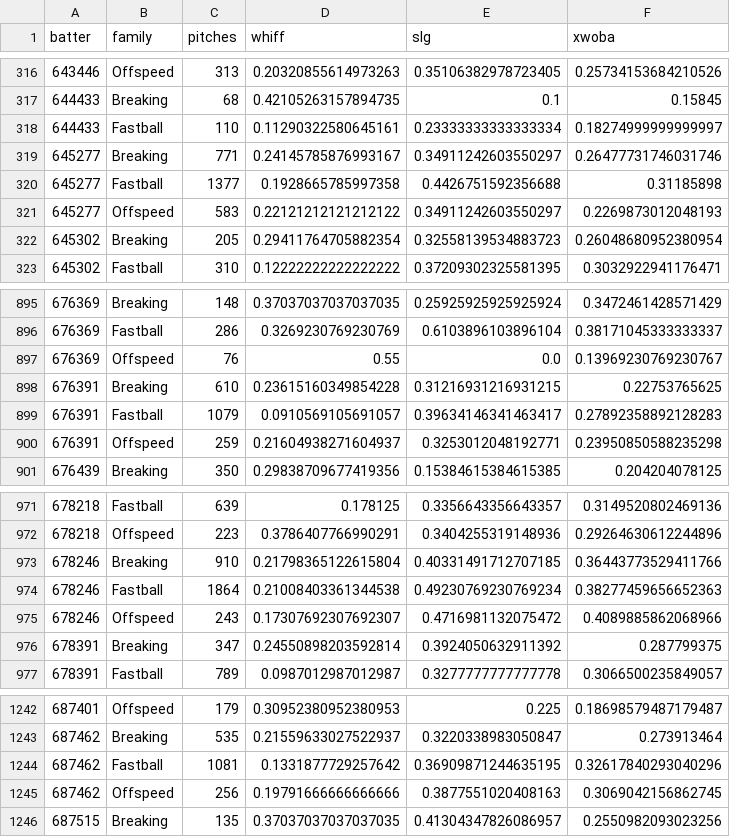
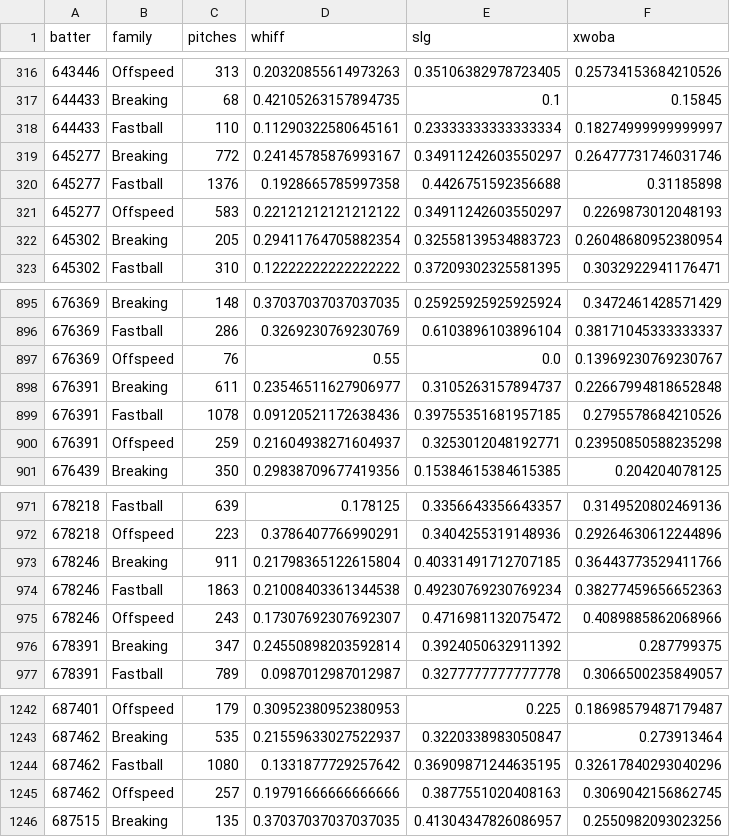
Before and after one commit to drshawnhall20176/DrHallMLBDashboard, a CSV file: data/hitter_pitch_splits.csv, drawn as a sheet; only a part is shown, gaps mark what is left out.

```diff
--- a/data/hitter_pitch_splits.csv
+++ b/data/hitter_pitch_splits.csv
@@ -318,4 +318,4 @@ batter,family,pitches,whiff,slg,xwoba
 644433,Fastball,110,0.11290322580645161,0.23333333333333334,0.18274999999999997
-645277,Breaking,771,0.24145785876993167,0.34911242603550297,0.26477731746031746
-645277,Fastball,1377,0.1928665785997358,0.4426751592356688,0.31185898
+645277,Breaking,772,0.24145785876993167,0.34911242603550297,0.26477731746031746
+645277,Fastball,1376,0.1928665785997358,0.4426751592356688,0.31185898
 645277,Offspeed,583,0.22121212121212122,0.34911242603550297,0.2269873012048193
@@ -897,4 +897,4 @@ batter,family,pitches,whiff,slg,xwoba
 676369,Offspeed,76,0.55,0.0,0.13969230769230767
-676391,Breaking,610,0.23615160349854228,0.31216931216931215,0.22753765625
-676391,Fastball,1079,0.0910569105691057,0.39634146341463417,0.27892358892128283
+676391,Breaking,611,0.23546511627906977,0.3105263157894737,0.22667994818652848
+676391,Fastball,1078,0.09120521172638436,0.39755351681957185,0.2795578684210526
 676391,Offspeed,259,0.21604938271604937,0.3253012048192771,0.23950850588235298
@@ -972,4 +972,4 @@ batter,family,pitches,whiff,slg,xwoba
 678218,Offspeed,223,0.3786407766990291,0.3404255319148936,0.29264630612244896
-678246,Breaking,910,0.21798365122615804,0.40331491712707185,0.36443773529411766
-678246,Fastball,1864,0.21008403361344538,0.49230769230769234,0.38277459656652363
+678246,Breaking,911,0.21798365122615804,0.40331491712707185,0.36443773529411766
+678246,Fastball,1863,0.21008403361344538,0.49230769230769234,0.38277459656652363
 678246,Offspeed,243,0.17307692307692307,0.4716981132075472,0.4089885862068966
@@ -1243,4 +1243,4 @@ batter,family,pitches,whiff,slg,xwoba
 687462,Breaking,535,0.21559633027522937,0.3220338983050847,0.273913464
-687462,Fastball,1081,0.1331877729257642,0.36909871244635195,0.32617840293040296
-687462,Offspeed,256,0.19791666666666666,0.3877551020408163,0.3069042156862745
+687462,Fastball,1080,0.1331877729257642,0.36909871244635195,0.32617840293040296
+687462,Offspeed,257,0.19791666666666666,0.3877551020408163,0.3069042156862745
 687515,Breaking,135,0.37037037037037035,0.41304347826086957,0.2550982093023256
```
Also changed, not shown: data/hitter_pitch_type_splits.csv, data/pitcher_arsenals.csv.
